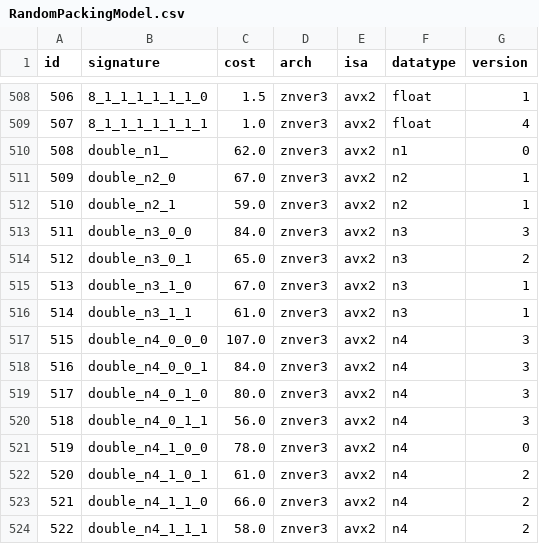
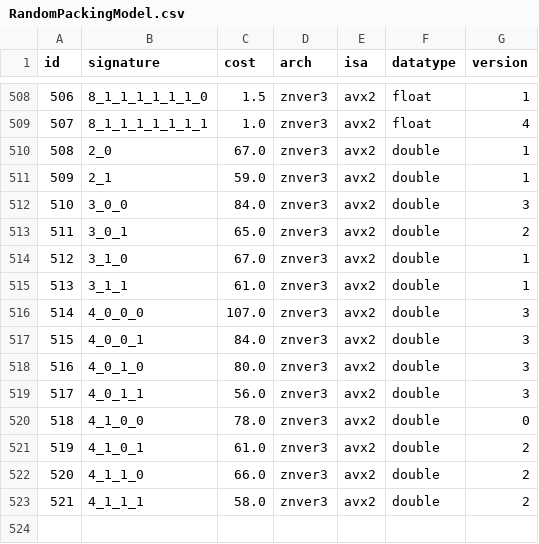
Before and after one commit to UDC-GAC/MACVETH, a CSV file: include/CostModel/RandomPackingModel.csv, drawn as a sheet; only a part is shown, gaps mark what is left out; removed rows and columns are numbered as before the commit, all else as after; the diff names each change by its address in the sheet, - before the commit and + after, or states it on an @@ line.

Commit message:
Fixed cost model for Zen3/double.

```diff
--- a/include/CostModel/RandomPackingModel.csv
+++ b/include/CostModel/RandomPackingModel.csv
-row 510: 508 | double_n1_ | 62.0 | znver3 | avx2 | n1 | 0
@@ column A (id) renumbered from row 510 down @@
-B510 (signature): double_n2_0
+B510 (signature): 2_0
-F510:F511 (datatype): n2
+F510:F511 (datatype): double
-B511 (signature): double_n2_1
+B511 (signature): 2_1
-B512 (signature): double_n3_0_0
+B512 (signature): 3_0_0
-F512:F515 (datatype): n3
+F512:F515 (datatype): double
-B513 (signature): double_n3_0_1
+B513 (signature): 3_0_1
-B514 (signature): double_n3_1_0
+B514 (signature): 3_1_0
-B515 (signature): double_n3_1_1
+B515 (signature): 3_1_1
-B516 (signature): double_n4_0_0_0
+B516 (signature): 4_0_0_0
-F516:F523 (datatype): n4
+F516:F523 (datatype): double
-B517 (signature): double_n4_0_0_1
+B517 (signature): 4_0_0_1
-B518 (signature): double_n4_0_1_0
+B518 (signature): 4_0_1_0
-B519 (signature): double_n4_0_1_1
+B519 (signature): 4_0_1_1
-B520 (signature): double_n4_1_0_0
+B520 (signature): 4_1_0_0
-B521 (signature): double_n4_1_0_1
+B521 (signature): 4_1_0_1
-B522 (signature): double_n4_1_1_0
+B522 (signature): 4_1_1_0
-B523 (signature): double_n4_1_1_1
+B523 (signature): 4_1_1_1
```
